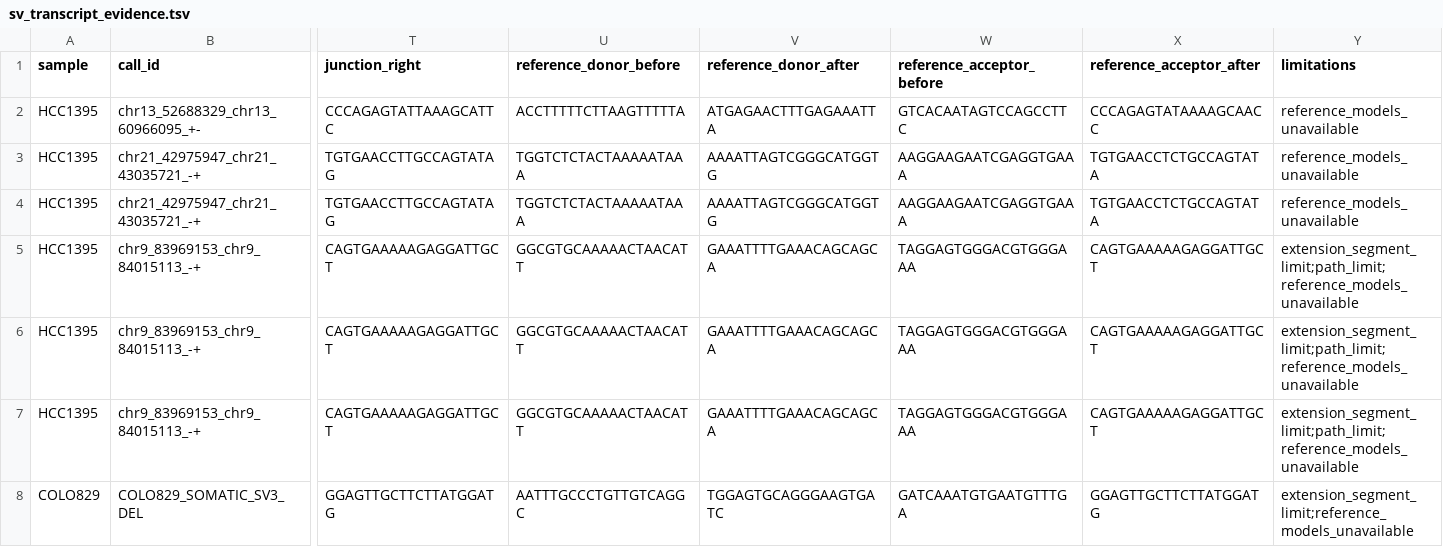
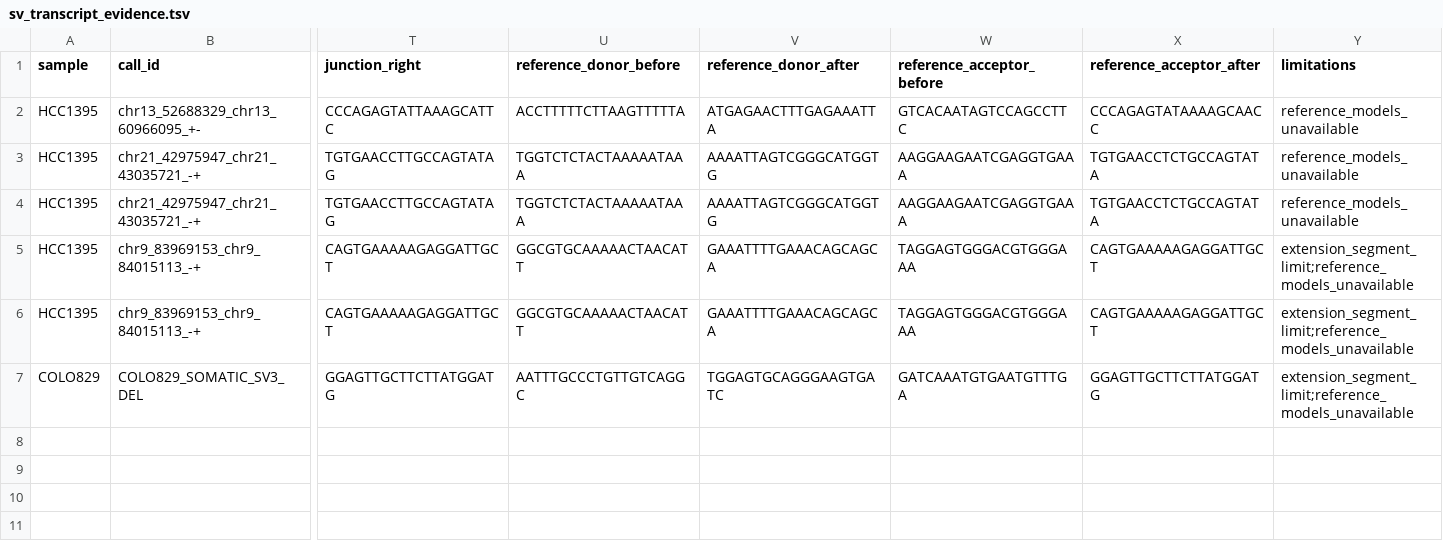
Before and after one commit to openvax/isovar, a TSV file: reports/hcc1395_colo829/sv_transcript_evidence.tsv, drawn as a sheet; only a part is shown, gaps mark what is left out; rows hold the shown columns only; the diff names each change by its address in the sheet, - before the commit and + after, or states it on an @@ line.

Commit message:
Preserve unwitnessed assembled joins and refresh corrected SV reports

```diff
--- a/reports/hcc1395_colo829/sv_transcript_evidence.tsv
+++ b/reports/hcc1395_colo829/sv_transcript_evidence.tsv
-Y5:Y6 (limitations): extension_segment_limit;path_limit;reference_models_unavailable
+Y5:Y6 (limitations): extension_segment_limit;reference_models_unavailable
-row 7: HCC1395 | chr9_83969153_chr9_84015113_-+ | CAGTGAAAAAGAGGATTGCT | GGCGTGCAAAAACTAACATT | GAAATTTTGAAACAGCAGCA | TAGGAGTGGGACGTGGGAAA | CAGTGAAAAAGAGGATTGCT | extension_segment_limit;path_limit;reference_models_unavailable
```
Also changed, not shown: reports/hcc1395_colo829/sv3_full_sra_extension.tsv, reports/hcc1395_colo829/sv_exon_path_evidence.tsv, 10 other files.
